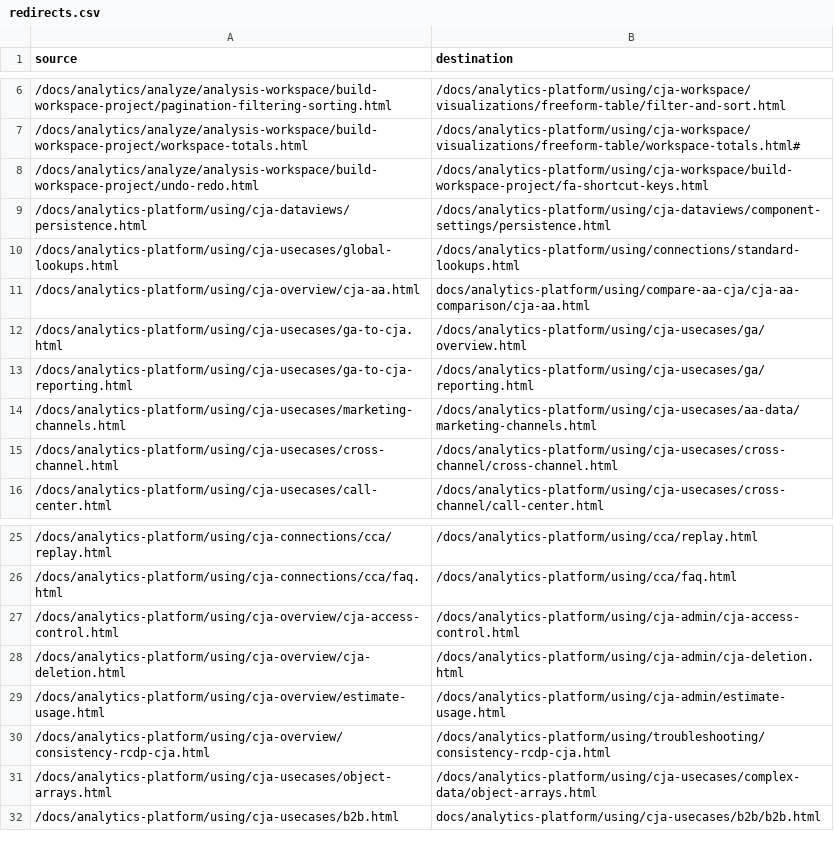
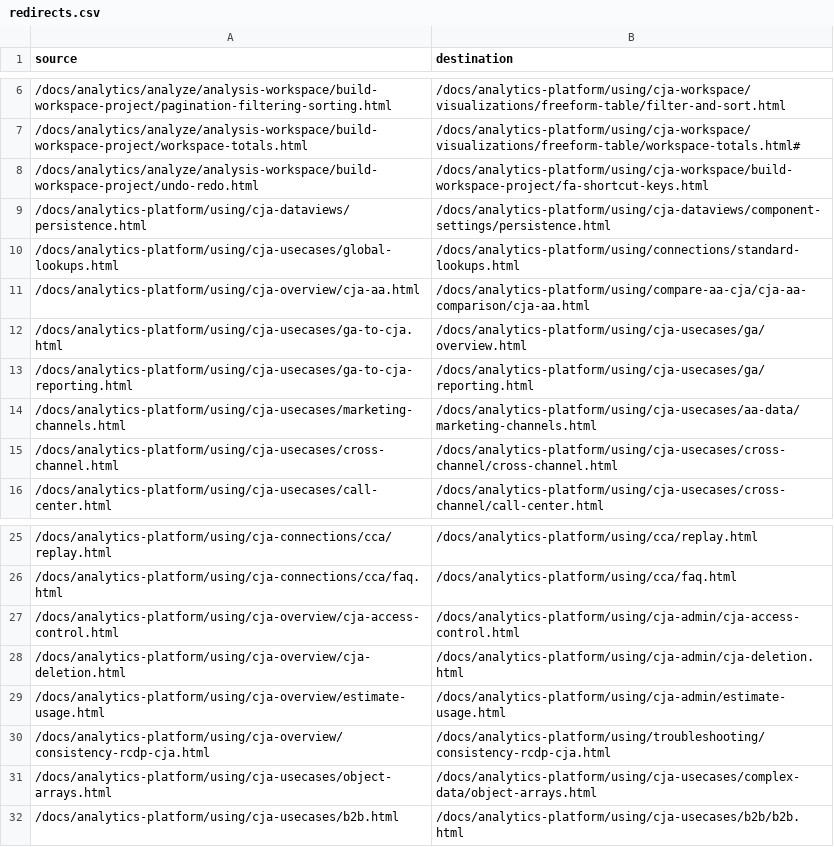
Before and after one commit to AdobeDocs/analytics-platform.en, a CSV file: redirects.csv, drawn as a sheet; only a part is shown, gaps mark what is left out.

Commit message:
Update redirects.csv

```diff
--- a/redirects.csv
+++ b/redirects.csv
@@ -10,3 +10,3 @@ source,destination
 /docs/analytics-platform/using/cja-usecases/global-lookups.html,/docs/analytics-platform/using/connections/standard-lookups.html
-/docs/analytics-platform/using/cja-overview/cja-aa.html,docs/analytics-platform/using/compare-aa-cja/cja-aa-comparison/cja-aa.html
+/docs/analytics-platform/using/cja-overview/cja-aa.html,/docs/analytics-platform/using/compare-aa-cja/cja-aa-comparison/cja-aa.html
 /docs/analytics-platform/using/cja-usecases/ga-to-cja.html,/docs/analytics-platform/using/cja-usecases/ga/overview.html
@@ -31,2 +31,2 @@ source,destination
 /docs/analytics-platform/using/cja-usecases/object-arrays.html,/docs/analytics-platform/using/cja-usecases/complex-data/object-arrays.html
-/docs/analytics-platform/using/cja-usecases/b2b.html,docs/analytics-platform/using/cja-usecases/b2b/b2b.html
+/docs/analytics-platform/using/cja-usecases/b2b.html,/docs/analytics-platform/using/cja-usecases/b2b/b2b.html
```
